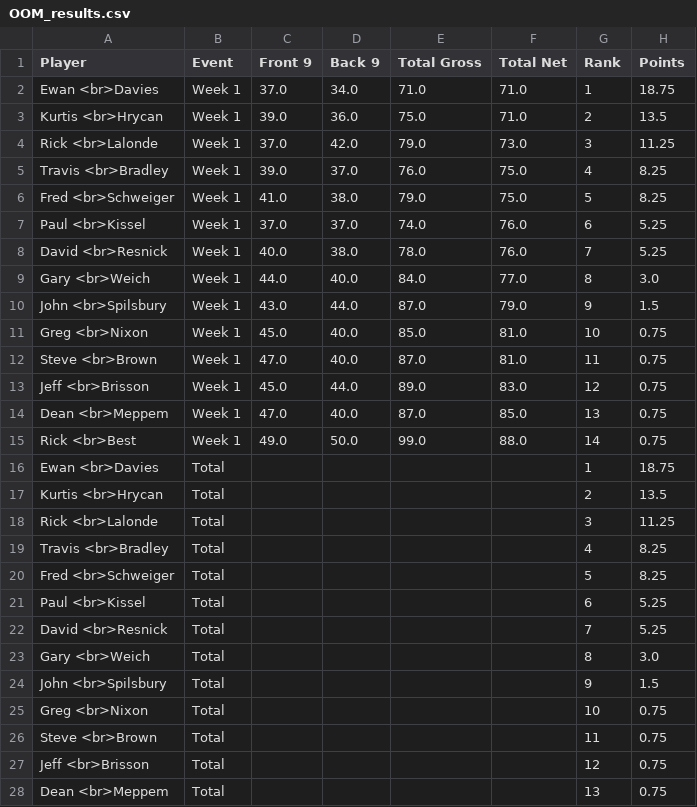
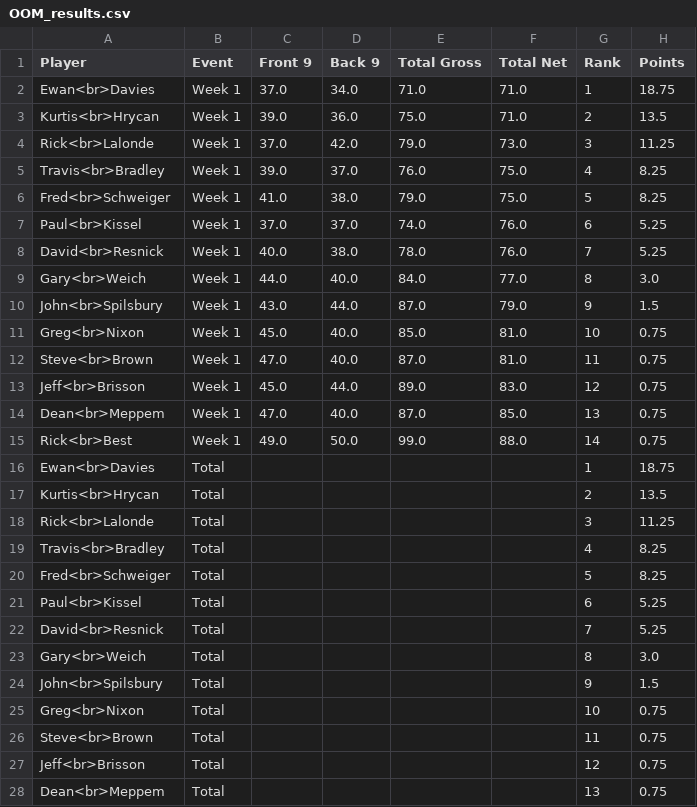
Before and after one commit to TACary/Order_Of_Merit, a CSV file: OOM_results.csv, drawn as a sheet; only a part is shown; the diff covers the shown part only.

Commit message:
Add files via upload

```diff
--- a/OOM_results.csv
+++ b/OOM_results.csv
@@ -1,28 +1,28 @@
 Player,Event,Front 9,Back 9,Total Gross,Total Net,Rank,Points
-Ewan <br>Davies,Week 1,37.0,34.0,71.0,71.0,1,18.75
-Kurtis <br>Hrycan,Week 1,39.0,36.0,75.0,71.0,2,13.5
-Rick <br>Lalonde,Week 1,37.0,42.0,79.0,73.0,3,11.25
-Travis <br>Bradley,Week 1,39.0,37.0,76.0,75.0,4,8.25
-Fred <br>Schweiger,Week 1,41.0,38.0,79.0,75.0,5,8.25
-Paul <br>Kissel,Week 1,37.0,37.0,74.0,76.0,6,5.25
-David <br>Resnick,Week 1,40.0,38.0,78.0,76.0,7,5.25
-Gary <br>Weich,Week 1,44.0,40.0,84.0,77.0,8,3.0
-John <br>Spilsbury,Week 1,43.0,44.0,87.0,79.0,9,1.5
-Greg <br>Nixon,Week 1,45.0,40.0,85.0,81.0,10,0.75
-Steve <br>Brown,Week 1,47.0,40.0,87.0,81.0,11,0.75
-Jeff <br>Brisson,Week 1,45.0,44.0,89.0,83.0,12,0.75
-Dean <br>Meppem,Week 1,47.0,40.0,87.0,85.0,13,0.75
-Rick <br>Best,Week 1,49.0,50.0,99.0,88.0,14,0.75
-Ewan <br>Davies,Total,,,,,1,18.75
-Kurtis <br>Hrycan,Total,,,,,2,13.5
-Rick <br>Lalonde,Total,,,,,3,11.25
-Travis <br>Bradley,Total,,,,,4,8.25
-Fred <br>Schweiger,Total,,,,,5,8.25
-Paul <br>Kissel,Total,,,,,6,5.25
-David <br>Resnick,Total,,,,,7,5.25
-Gary <br>Weich,Total,,,,,8,3.0
-John <br>Spilsbury,Total,,,,,9,1.5
-Greg <br>Nixon,Total,,,,,10,0.75
-Steve <br>Brown,Total,,,,,11,0.75
-Jeff <br>Brisson,Total,,,,,12,0.75
-Dean <br>Meppem,Total,,,,,13,0.75
+Ewan<br>Davies,Week 1,37.0,34.0,71.0,71.0,1,18.75
+Kurtis<br>Hrycan,Week 1,39.0,36.0,75.0,71.0,2,13.5
+Rick<br>Lalonde,Week 1,37.0,42.0,79.0,73.0,3,11.25
+Travis<br>Bradley,Week 1,39.0,37.0,76.0,75.0,4,8.25
+Fred<br>Schweiger,Week 1,41.0,38.0,79.0,75.0,5,8.25
+Paul<br>Kissel,Week 1,37.0,37.0,74.0,76.0,6,5.25
+David<br>Resnick,Week 1,40.0,38.0,78.0,76.0,7,5.25
+Gary<br>Weich,Week 1,44.0,40.0,84.0,77.0,8,3.0
+John<br>Spilsbury,Week 1,43.0,44.0,87.0,79.0,9,1.5
+Greg<br>Nixon,Week 1,45.0,40.0,85.0,81.0,10,0.75
+Steve<br>Brown,Week 1,47.0,40.0,87.0,81.0,11,0.75
+Jeff<br>Brisson,Week 1,45.0,44.0,89.0,83.0,12,0.75
+Dean<br>Meppem,Week 1,47.0,40.0,87.0,85.0,13,0.75
+Rick<br>Best,Week 1,49.0,50.0,99.0,88.0,14,0.75
+Ewan<br>Davies,Total,,,,,1,18.75
+Kurtis<br>Hrycan,Total,,,,,2,13.5
+Rick<br>Lalonde,Total,,,,,3,11.25
+Travis<br>Bradley,Total,,,,,4,8.25
+Fred<br>Schweiger,Total,,,,,5,8.25
+Paul<br>Kissel,Total,,,,,6,5.25
+David<br>Resnick,Total,,,,,7,5.25
+Gary<br>Weich,Total,,,,,8,3.0
+John<br>Spilsbury,Total,,,,,9,1.5
+Greg<br>Nixon,Total,,,,,10,0.75
+Steve<br>Brown,Total,,,,,11,0.75
+Jeff<br>Brisson,Total,,,,,12,0.75
+Dean<br>Meppem,Total,,,,,13,0.75
```
Also changed, not shown: 27 added rows and 1 edited cell elsewhere in this file.
